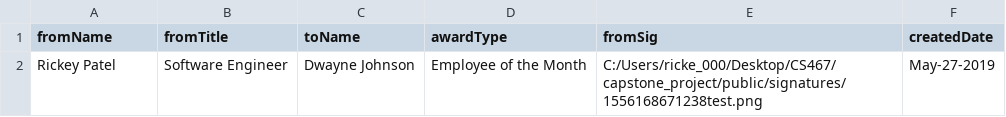
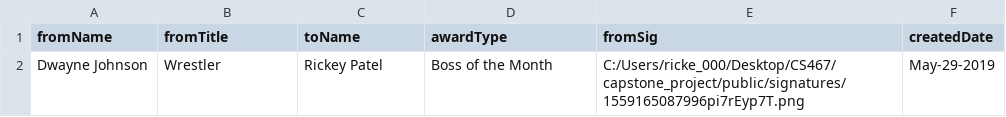
Before and after one commit to scburnside/Happy-Paws-Employee-Recognition-Portal, a CSV file: config/awardConfig/awardData.csv, drawn as a sheet; removed rows and columns are numbered as before the commit, all else as after; the diff names each change by its address in the sheet, - before the commit and + after, or states it on an @@ line.

```diff
--- a/config/awardConfig/awardData.csv
+++ b/config/awardConfig/awardData.csv
-row 2: Rickey Patel | Software Engineer | Dwayne Johnson | Employee of the Month | C:/Users/ricke_000/Desktop/CS467/capstone_project/public/signatures/1556168671238test.png | May-27-2019
+row 2: Dwayne Johnson | Wrestler | Rickey Patel | Boss of the Month | C:/Users/ricke_000/Desktop/CS467/capstone_project/public/signatures/1559165087996pi7rEyp7T.png | May-29-2019
```
Also changed, not shown: 4 other files.
